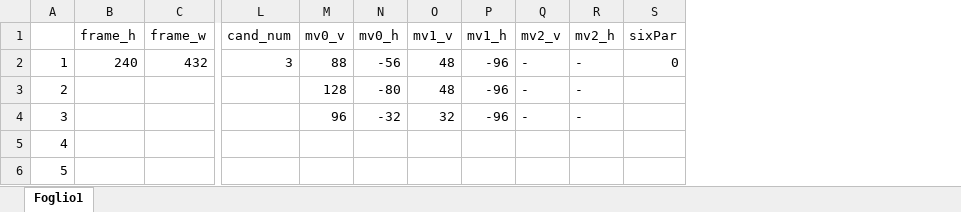
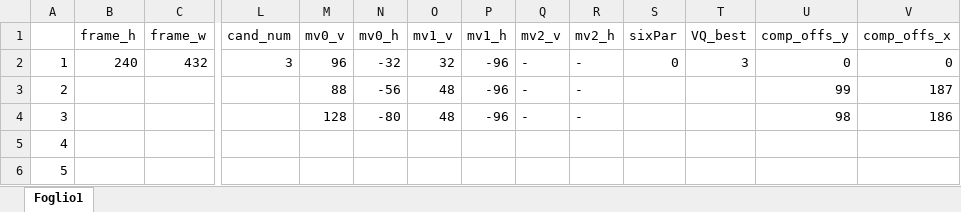
Before and after one commit to CostantinoTaranto/AMC_Model, an Excel workbook: AMC_examples_data/AMC_examples_data_ex6.xlsx, sheet Foglio1, drawn as a sheet; only a part is shown, gaps mark what is left out; values as stored, in another font and other column widths than the file's, no borders; removed rows and columns are numbered as before the commit, all else as after; rows hold the shown columns only; the diff names each change by its address in the sheet, - before the commit and + after, or states it on an @@ line.

```diff
--- a/AMC_examples_data/AMC_examples_data_ex6.xlsx (sheet Foglio1)
+++ b/AMC_examples_data/AMC_examples_data_ex6.xlsx (sheet Foglio1)
+column T (VQ_best), row 2: 3
+column U (comp_offs_y), row 2: 0; row 4: 98
+column V (comp_offs_x), row 2: 0; row 4: 186
-M2 (mv0_v): 88
+M2 (mv0_v): 96
-N2 (mv0_h): -56
+N2 (mv0_h): -32
-O2 (mv1_v): 48
+O2 (mv1_v): 32
+row 3: 2 |  |  |  | 88 | -56 | 48 | -96 | - | - |  |  | 99 | 187
@@ column A renumbered in row 4 @@
-row 4: 3 |  |  |  | 96 | -32 | 32 | -96 | - | -
```
Also changed, not shown: AMC_examples_data/AMC_examples_data_ex3.xlsx, AMC_examples_data/AMC_examples_data_ex5.xlsx, 6 other files.
